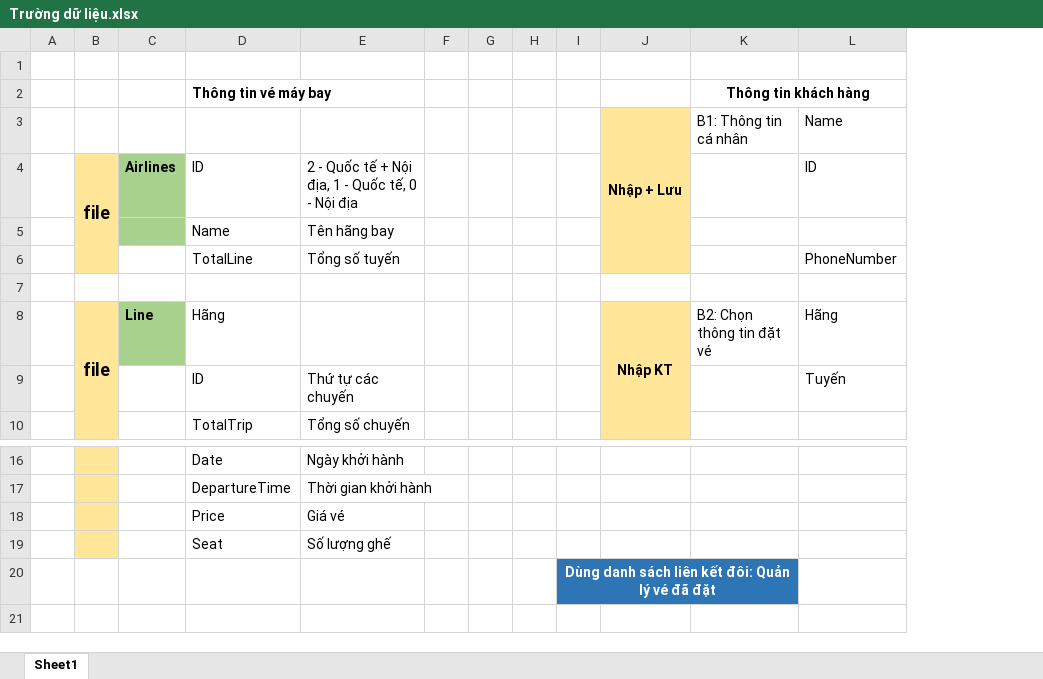
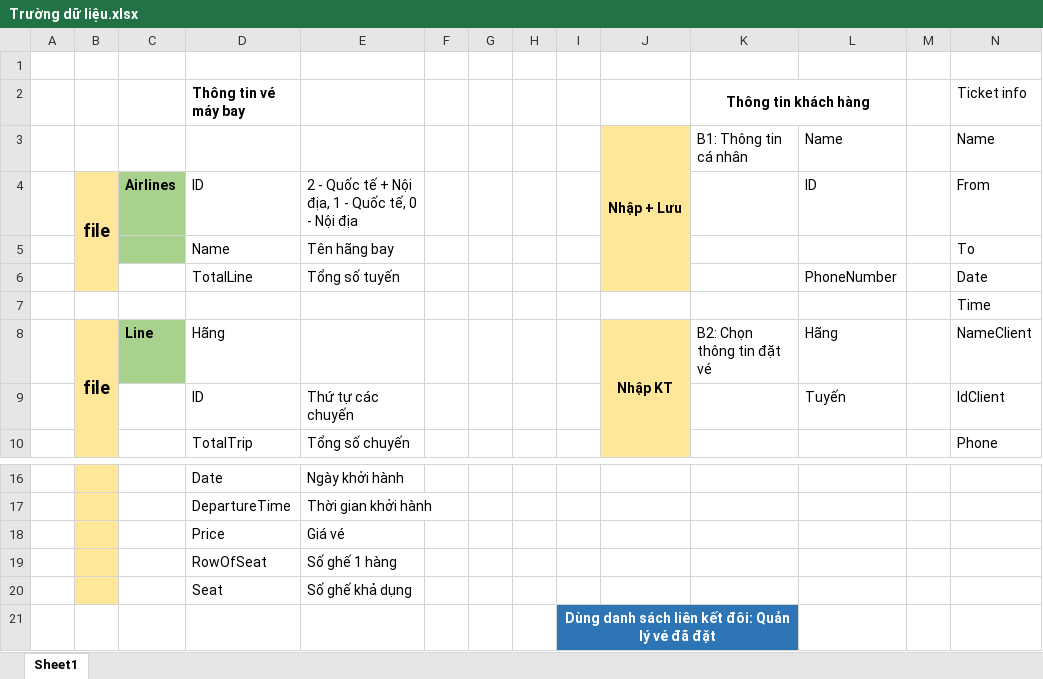
Before and after one commit to NGNgocTu/BTL---DSA, an Excel workbook: Trường dữ liệu.xlsx, sheet Sheet1, drawn as a sheet; only a part is shown, gaps mark what is left out; values as stored, in another font and other column widths than the file's, no borders; addresses are those after the commit; the diff names each change by its address in the sheet, - before the commit and + after, or states it on an @@ line.

```diff
--- a/Trường dữ liệu.xlsx (sheet Sheet1)
+++ b/Trường dữ liệu.xlsx (sheet Sheet1)
+column M, empty
+column N (Ticket info), rows 3-10: Name | From | To | Date | Time | NameClient | IdClient | Phone
+row 19:  |  |  | RowOfSeat | Số ghế 1 hàng
-E20: Số lượng ghế
+E20: Số ghế khả dụng
```
Also changed, not shown: 13 other files.
